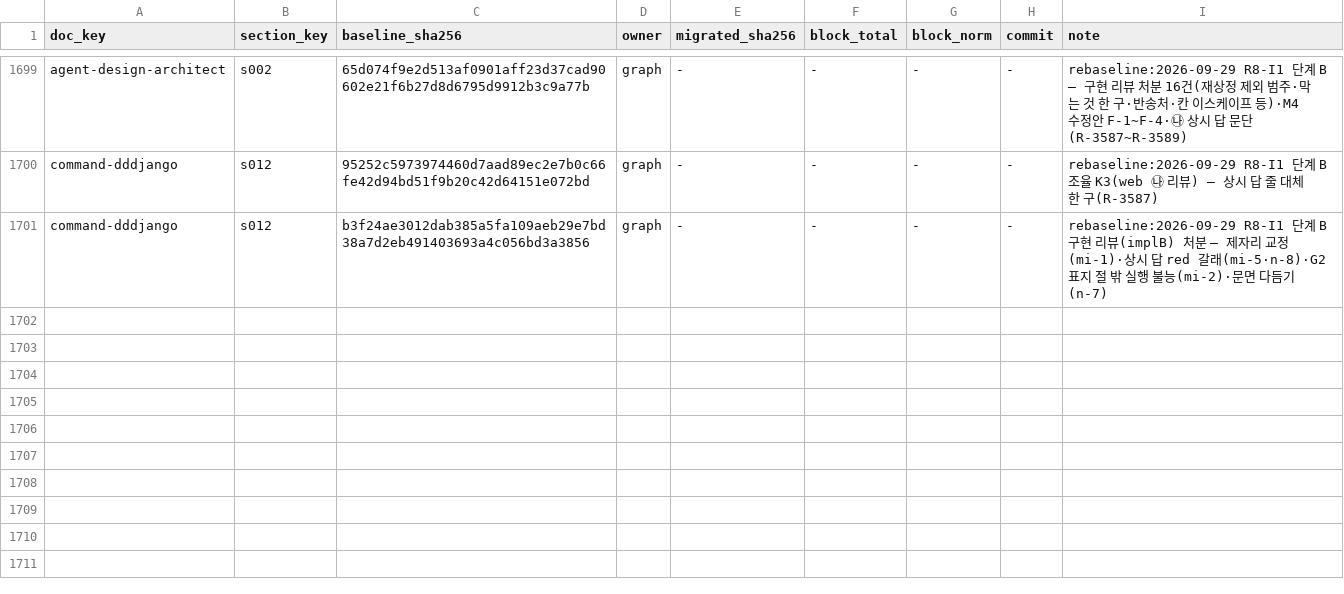
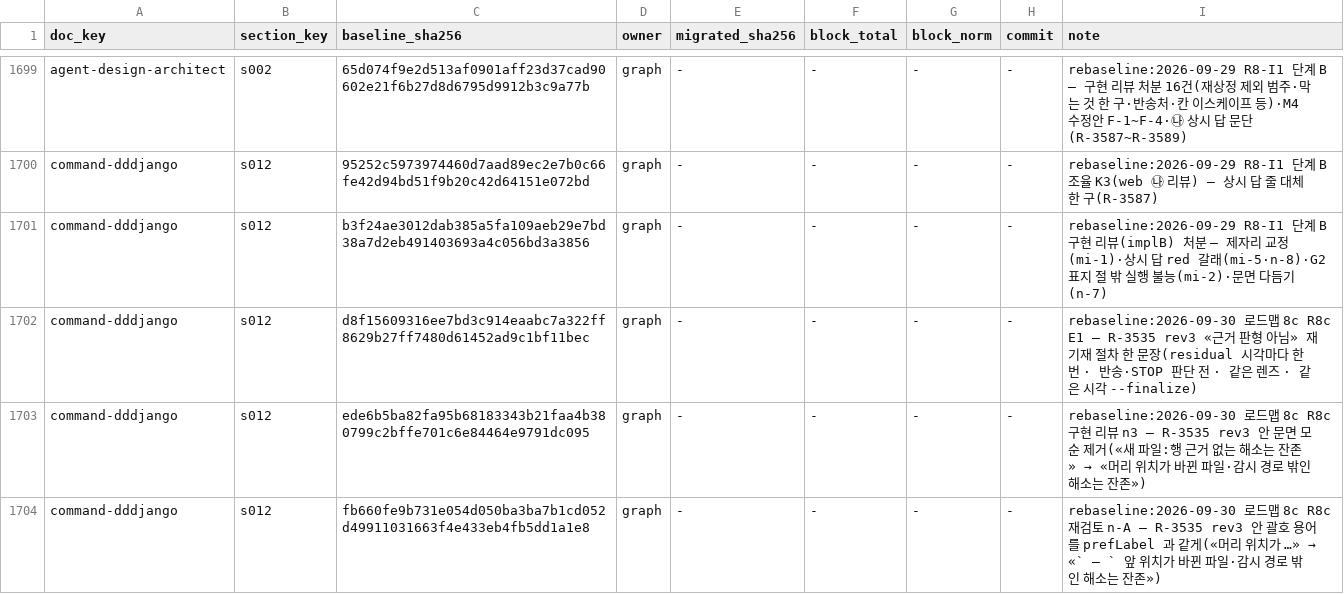
Before and after one commit to changja88/dddjango, a TSV file: ontology/LEDGER.tsv, drawn as a sheet; only a part is shown, gaps mark what is left out; the diff names each change by its address in the sheet, - before the commit and + after, or states it on an @@ line.

```diff
--- a/ontology/LEDGER.tsv
+++ b/ontology/LEDGER.tsv
+row 1702: command-dddjango | s012 | d8f15609316ee7bd3c914eaabc7a322ff8629b27ff7480d61452ad9c1bf11bec | graph | - | - | - | - | rebaseline:2026-09-30 로드맵 8c R8c E1 — R-3535 rev3 «근거 판형 아님» 재기재 절차 한 문장(residual 시각마다 한 번 · 반송·STOP 판단 전 · 같은 렌즈 · 같은 시각 --finalize)
+row 1703: command-dddjango | s012 | ede6b5ba82fa95b68183343b21faa4b380799c2bffe701c6e84464e9791dc095 | graph | - | - | - | - | rebaseline:2026-09-30 로드맵 8c R8c 구현 리뷰 n3 — R-3535 rev3 안 문면 모순 제거(«새 파일:행 근거 없는 해소는 잔존» → «머리 위치가 바뀐 파일·감시 경로 밖인 해소는 잔존»)
+row 1704: command-dddjango | s012 | fb660fe9b731e054d050ba3ba7b1cd052d49911031663f4e433eb4fb5dd1a1e8 | graph | - | - | - | - | rebaseline:2026-09-30 로드맵 8c R8c 재검토 n-A — R-3535 rev3 안 괄호 용어를 prefLabel 과 같게(«머리 위치가 …» → «` — ` 앞 위치가 바뀐 파일·감시 경로 밖인 해소는 잔존»)
```
Also changed, not shown: 17 other files.
